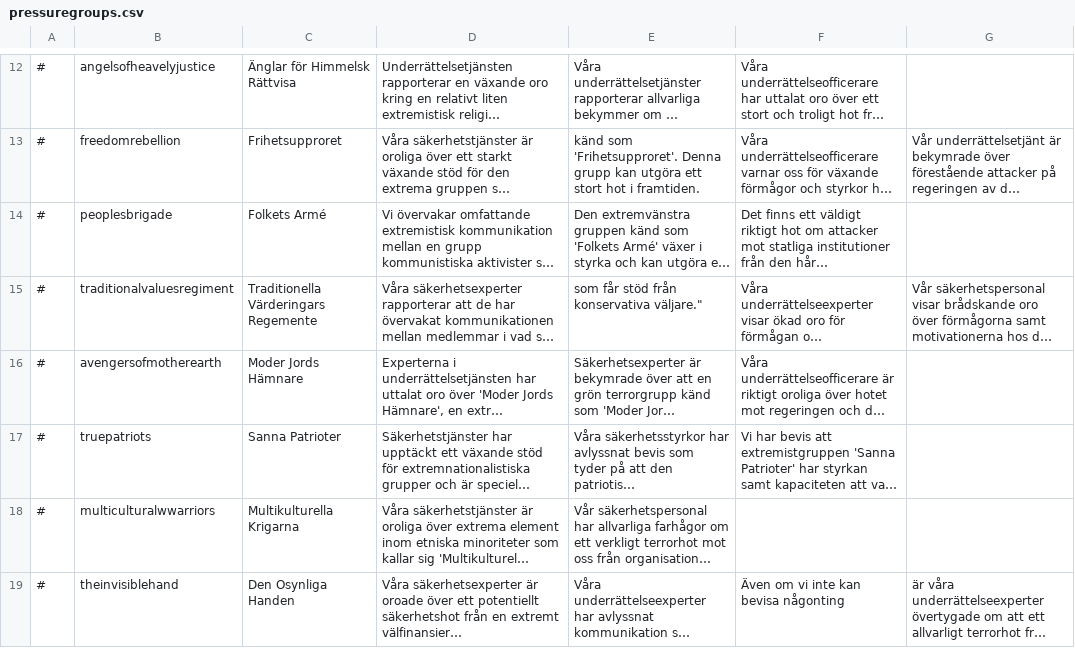
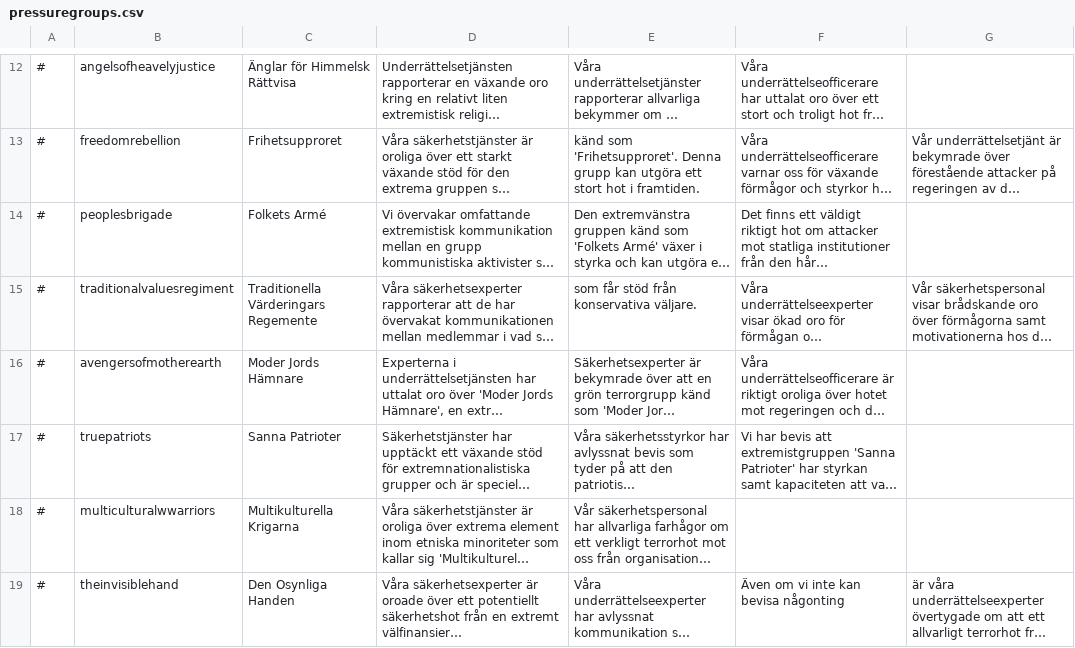
Before and after one commit to Elvispen03/D4-Overhaul-Expansion, a CSV file: translations/Swedish/pressuregroups.csv, drawn as a sheet; only a part is shown, gaps mark what is left out; long unchanged cells end in …; the diff names each change by its address in the sheet, - before the commit and + after, or states it on an @@ line.

Commit message:
Update pressuregroups.csv

```diff
--- a/translations/Swedish/pressuregroups.csv
+++ b/translations/Swedish/pressuregroups.csv
-E15: som får stöd från konservativa väljare."
+E15: som får stöd från konservativa väljare.
```
